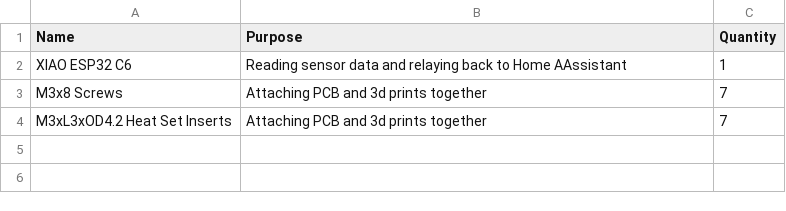
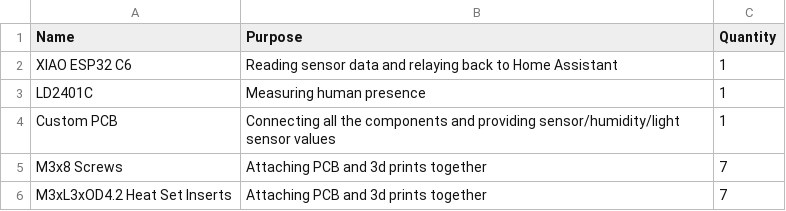
Before and after one commit to AlexD717/HA-Sensor-Node, a CSV file: HA-Sensor-Node.csv, drawn as a sheet.

Commit message:
Add new components to HA-Sensor-Node.csv

```diff
--- a/HA-Sensor-Node.csv
+++ b/HA-Sensor-Node.csv
@@ -1,3 +1,5 @@
 Name,Purpose,Quantity
-XIAO ESP32 C6,Reading sensor data and relaying back to Home AAssistant,1
+XIAO ESP32 C6,Reading sensor data and relaying back to Home Assistant,1
+LD2401C,Measuring human presence,1
+Custom PCB,Connecting all the components and providing sensor/humidity/light sensor values,1
 M3x8 Screws,Attaching PCB and 3d prints together,7
```
